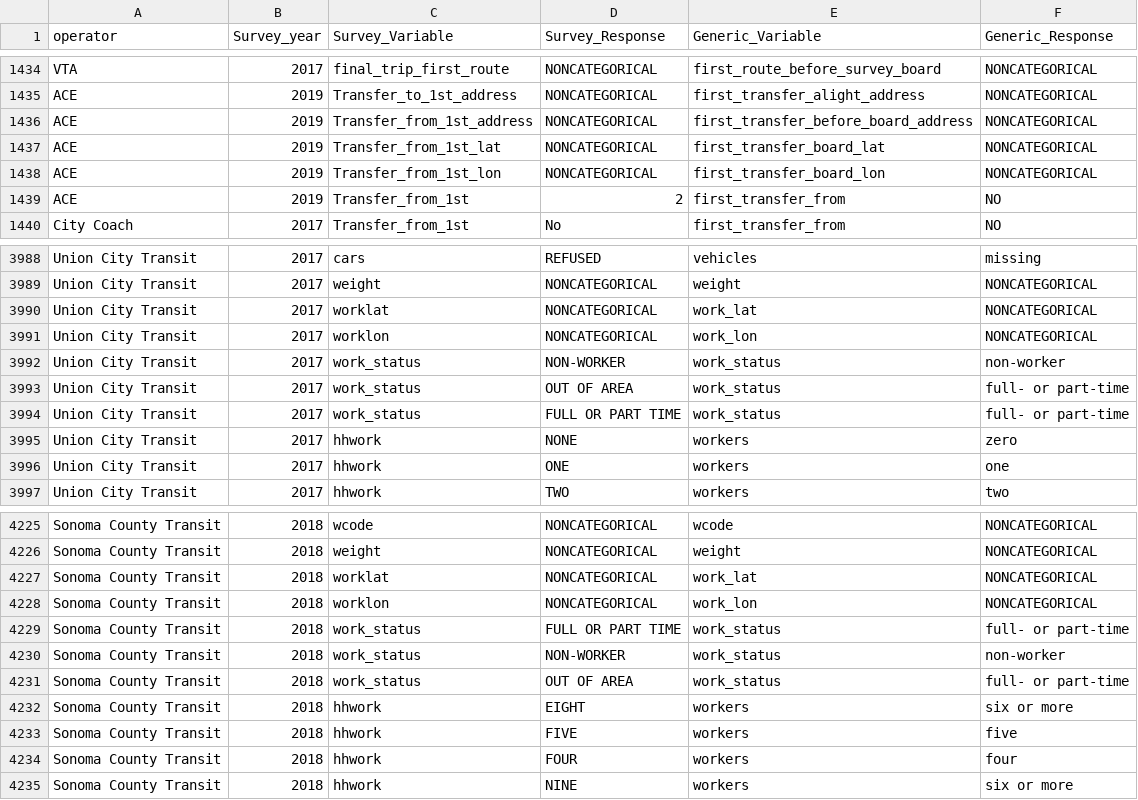
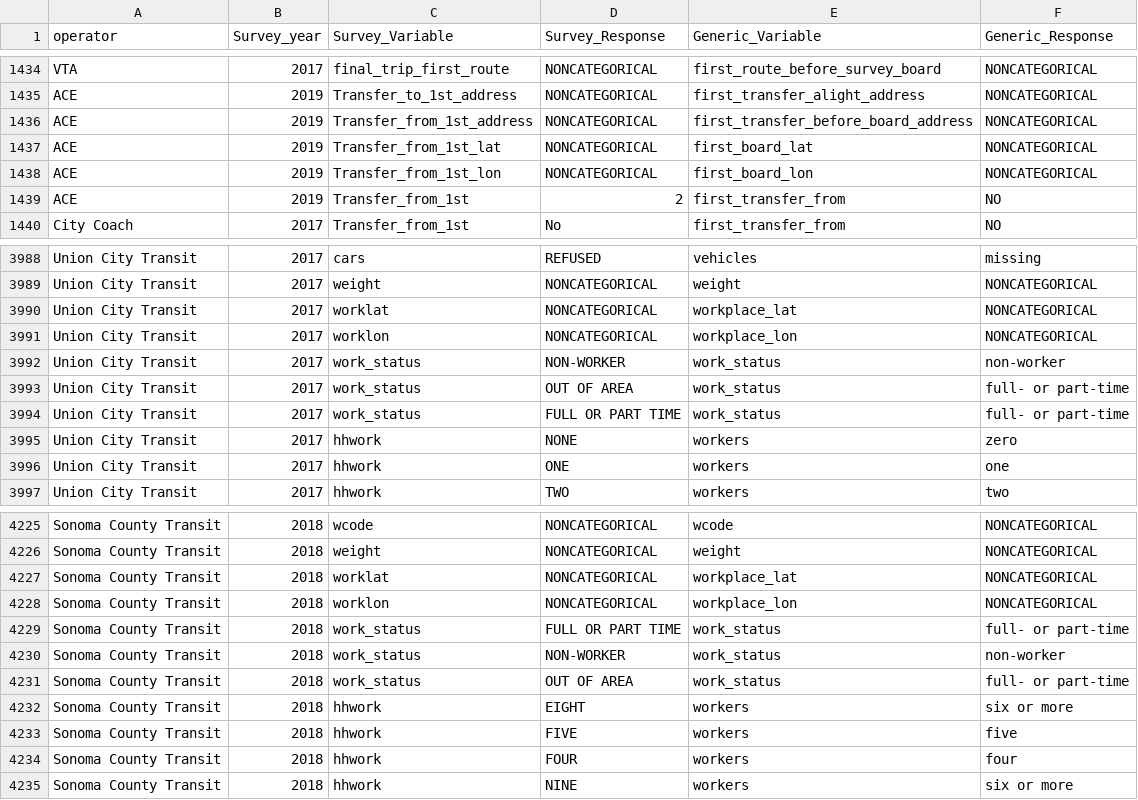
Before and after one commit to BayAreaMetro/transit-passenger-surveys, a CSV file: make-uniform/production/Dictionary for Standard Database.csv, drawn as a sheet; only a part is shown, gaps mark what is left out.

Commit message:
make first_board_lat/lon and workplace_lat/lon variale names consistant

```diff
--- a/make-uniform/production/Dictionary for Standard Database.csv
+++ b/make-uniform/production/Dictionary for Standard Database.csv
@@ -1436,4 +1436,4 @@ ACE,2019,Transfer_to_1st_address,NONCATEGORICAL,first_transfer_alight_address,NO
 ACE,2019,Transfer_from_1st_address,NONCATEGORICAL,first_transfer_before_board_address,NONCATEGORICAL
-ACE,2019,Transfer_from_1st_lat,NONCATEGORICAL,first_transfer_board_lat,NONCATEGORICAL
-ACE,2019,Transfer_from_1st_lon,NONCATEGORICAL,first_transfer_board_lon,NONCATEGORICAL
+ACE,2019,Transfer_from_1st_lat,NONCATEGORICAL,first_board_lat,NONCATEGORICAL
+ACE,2019,Transfer_from_1st_lon,NONCATEGORICAL,first_board_lon,NONCATEGORICAL
 ACE,2019,Transfer_from_1st,2,first_transfer_from,NO
@@ -3989,4 +3989,4 @@ Union City Transit,2017,cars,REFUSED,vehicles,missing
 Union City Transit,2017,weight,NONCATEGORICAL,weight,NONCATEGORICAL
-Union City Transit,2017,worklat,NONCATEGORICAL,work_lat,NONCATEGORICAL
-Union City Transit,2017,worklon,NONCATEGORICAL,work_lon,NONCATEGORICAL
+Union City Transit,2017,worklat,NONCATEGORICAL,workplace_lat,NONCATEGORICAL
+Union City Transit,2017,worklon,NONCATEGORICAL,workplace_lon,NONCATEGORICAL
 Union City Transit,2017,work_status,NON-WORKER,work_status,non-worker
@@ -4226,4 +4226,4 @@ Sonoma County Transit,2018,wcode,NONCATEGORICAL,wcode,NONCATEGORICAL
 Sonoma County Transit,2018,weight,NONCATEGORICAL,weight,NONCATEGORICAL
-Sonoma County Transit,2018,worklat,NONCATEGORICAL,work_lat,NONCATEGORICAL
-Sonoma County Transit,2018,worklon,NONCATEGORICAL,work_lon,NONCATEGORICAL
+Sonoma County Transit,2018,worklat,NONCATEGORICAL,workplace_lat,NONCATEGORICAL
+Sonoma County Transit,2018,worklon,NONCATEGORICAL,workplace_lon,NONCATEGORICAL
 Sonoma County Transit,2018,work_status,FULL OR PART TIME,work_status,full- or part-time
```
